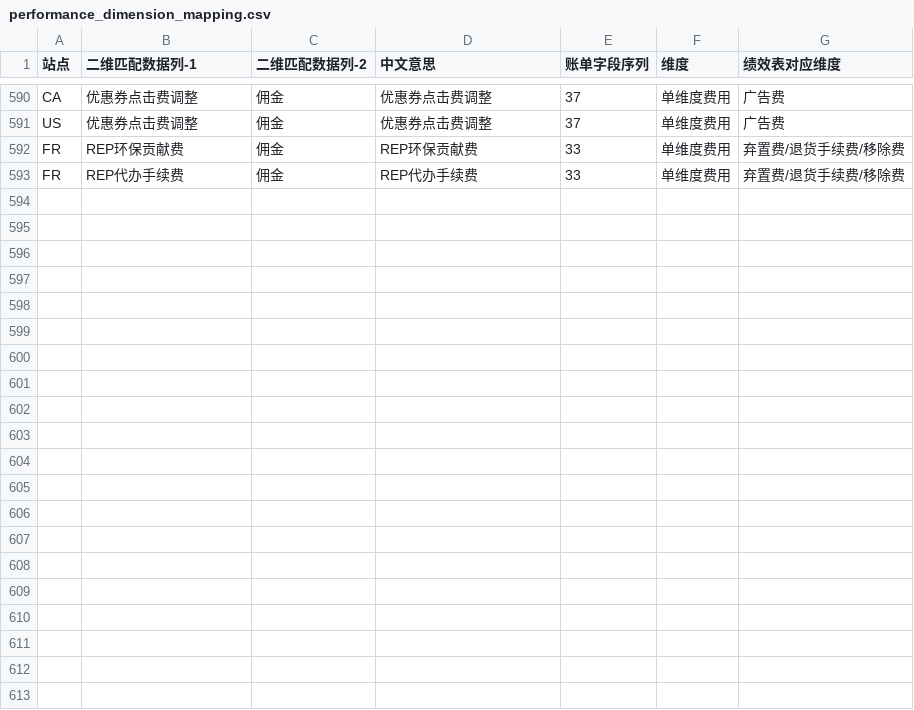
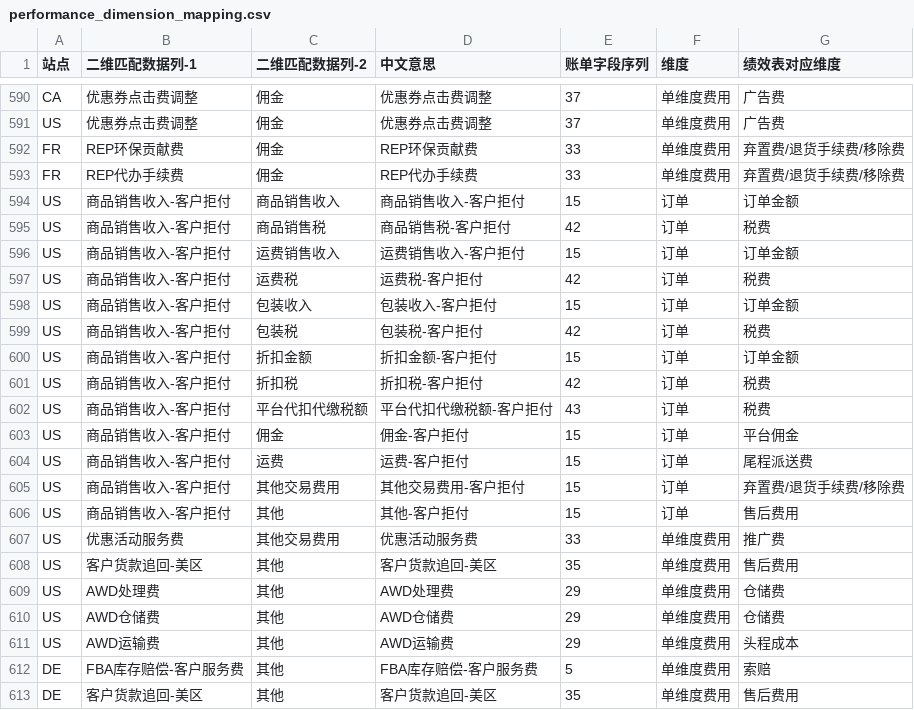
Before and after one commit to carterwang1713/bill-cleaner-config, a CSV file: mappings_config/performance_dimension_mapping.csv, drawn as a sheet; only a part is shown, gaps mark what is left out.

Commit message:
补充缺失的绩效维度映射：US客户拒付系列、AWD系列、DE客户服务费/货款追回

```diff
--- a/mappings_config/performance_dimension_mapping.csv
+++ b/mappings_config/performance_dimension_mapping.csv
@@ -593 +593,21 @@ FR,REP环保贡献费,佣金,REP环保贡献费,33,单维度费用,弃置费/退
 FR,REP代办手续费,佣金,REP代办手续费,33,单维度费用,弃置费/退货手续费/移除费
+US,商品销售收入-客户拒付,商品销售收入,商品销售收入-客户拒付,15,订单,订单金额
+US,商品销售收入-客户拒付,商品销售税,商品销售税-客户拒付,42,订单,税费
+US,商品销售收入-客户拒付,运费销售收入,运费销售收入-客户拒付,15,订单,订单金额
+US,商品销售收入-客户拒付,运费税,运费税-客户拒付,42,订单,税费
+US,商品销售收入-客户拒付,包装收入,包装收入-客户拒付,15,订单,订单金额
+US,商品销售收入-客户拒付,包装税,包装税-客户拒付,42,订单,税费
+US,商品销售收入-客户拒付,折扣金额,折扣金额-客户拒付,15,订单,订单金额
+US,商品销售收入-客户拒付,折扣税,折扣税-客户拒付,42,订单,税费
+US,商品销售收入-客户拒付,平台代扣代缴税额,平台代扣代缴税额-客户拒付,43,订单,税费
+US,商品销售收入-客户拒付,佣金,佣金-客户拒付,15,订单,平台佣金
+US,商品销售收入-客户拒付,运费,运费-客户拒付,15,订单,尾程派送费
+US,商品销售收入-客户拒付,其他交易费用,其他交易费用-客户拒付,15,订单,弃置费/退货手续费/移除费
+US,商品销售收入-客户拒付,其他,其他-客户拒付,15,订单,售后费用
+US,优惠活动服务费,其他交易费用,优惠活动服务费,33,单维度费用,推广费
+US,客户货款追回-美区,其他,客户货款追回-美区,35,单维度费用,售后费用
+US,AWD处理费,其他,AWD处理费,29,单维度费用,仓储费
+US,AWD仓储费,其他,AWD仓储费,29,单维度费用,仓储费
+US,AWD运输费,其他,AWD运输费,29,单维度费用,头程成本
+DE,FBA库存赔偿-客户服务费,其他,FBA库存赔偿-客户服务费,5,单维度费用,索赔
+DE,客户货款追回-美区,其他,客户货款追回-美区,35,单维度费用,售后费用
```
